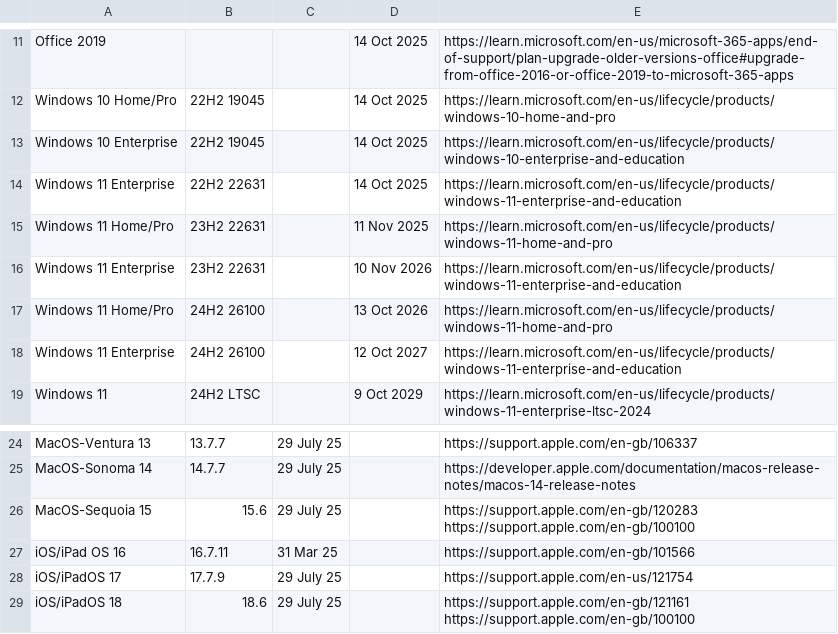
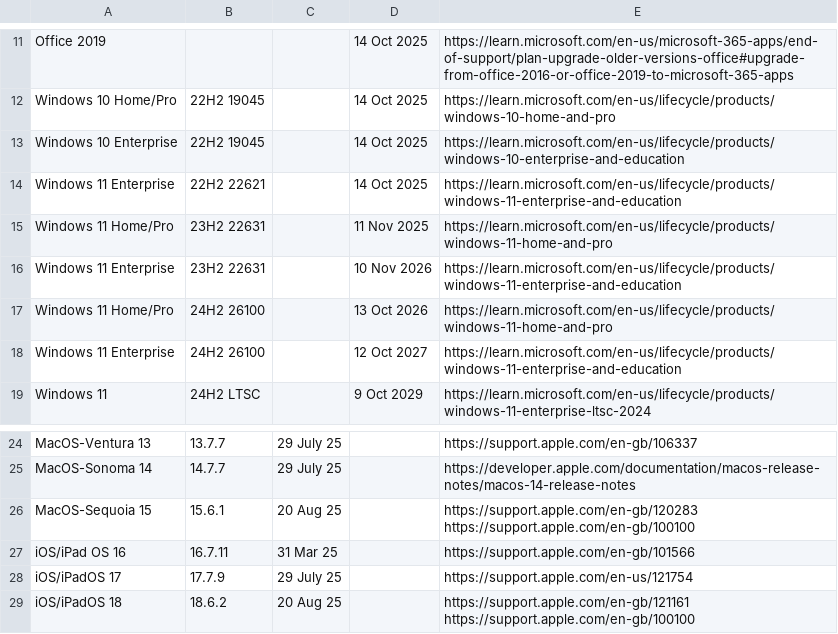
Before and after one commit to bissgit/ce-eol, a CSV file: eol.csv, drawn as a sheet; only a part is shown, gaps mark what is left out.

Commit message:
aug updates

```diff
--- a/eol.csv
+++ b/eol.csv
@@ -13,3 +13,3 @@ Windows 10 Home/Pro, 22H2 19045,,14 Oct 2025,https://learn.microsoft.com/en-us/l
 Windows 10 Enterprise, 22H2 19045,, 14 Oct 2025,https://learn.microsoft.com/en-us/lifecycle/products/windows-10-enterprise-and-education
-Windows 11 Enterprise, 22H2 22631,, 14 Oct 2025,https://learn.microsoft.com/en-us/lifecycle/products/windows-11-enterprise-and-education	
+Windows 11 Enterprise, 22H2 22621,, 14 Oct 2025,https://learn.microsoft.com/en-us/lifecycle/products/windows-11-enterprise-and-education	
 Windows 11 Home/Pro, 23H2 22631,, 11 Nov 2025,https://learn.microsoft.com/en-us/lifecycle/products/windows-11-home-and-pro
@@ -25,5 +25,5 @@ MacOS-Ventura 13, 13.7.7,29 July 25,,https://support.apple.com/en-gb/106337
 MacOS-Sonoma 14, 14.7.7,29 July 25,,https://developer.apple.com/documentation/macos-release-notes/macos-14-release-notes
-MacOS-Sequoia 15, 15.6,29 July 25,,https://support.apple.com/en-gb/120283 https://support.apple.com/en-gb/100100
+MacOS-Sequoia 15, 15.6.1,20 Aug 25,,https://support.apple.com/en-gb/120283 https://support.apple.com/en-gb/100100
 iOS/iPad OS 16,	16.7.11,31 Mar 25,,https://support.apple.com/en-gb/101566
 iOS/iPadOS 17, 17.7.9,29 July 25,,https://support.apple.com/en-us/121754
-iOS/iPadOS 18, 18.6,29 July 25,,https://support.apple.com/en-gb/121161 https://support.apple.com/en-gb/100100
+iOS/iPadOS 18, 18.6.2,20 Aug 25,,https://support.apple.com/en-gb/121161 https://support.apple.com/en-gb/100100
```
